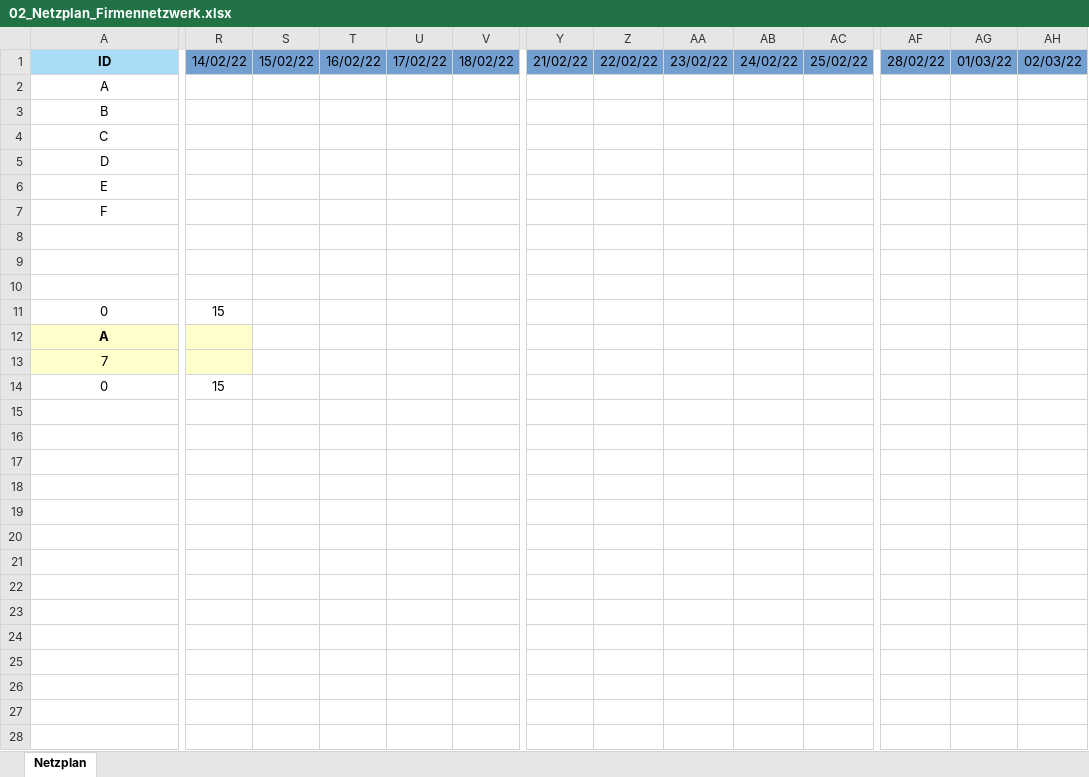
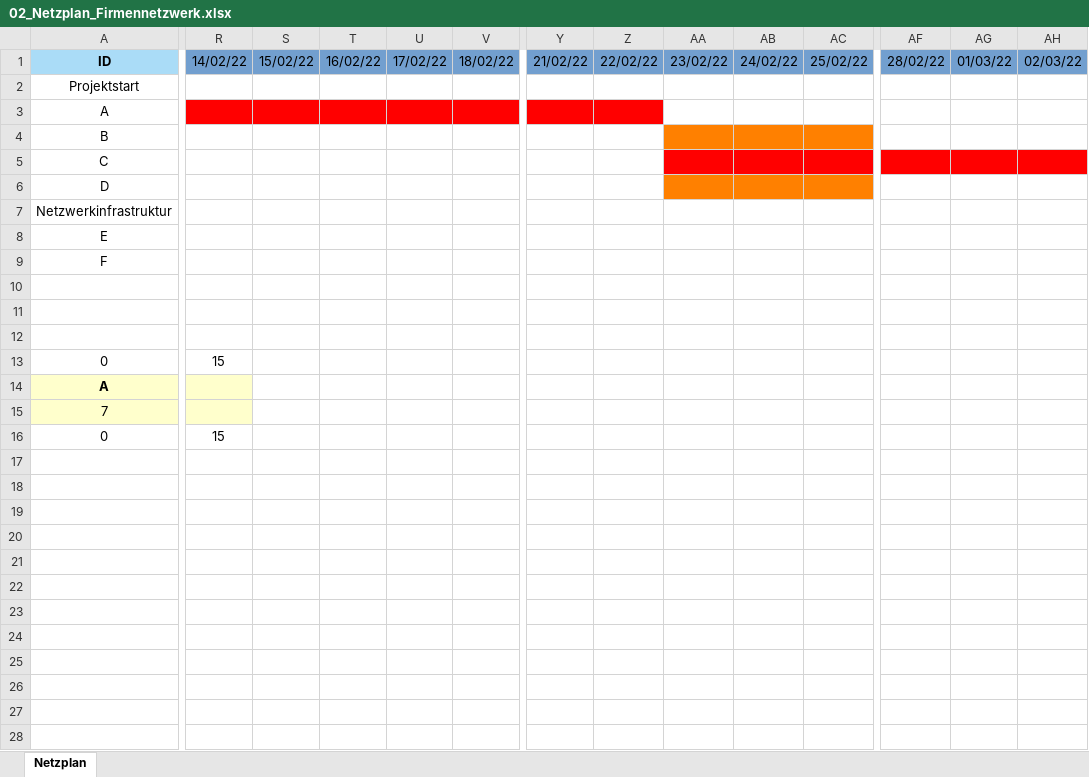
Before and after one commit to SebastianMeisel/QM_PM, an Excel workbook: Übungen/02_Netzplan_Firmennetzwerk.xlsx, sheet Netzplan, drawn as a sheet; only a part is shown, gaps mark what is left out; the shorter side is filled out with more unchanged rows; values as stored, in another font and other column widths than the file's, no borders; charts and pictures and conditional formats not drawn; addresses are those after the commit; rows hold the shown columns only; the diff covers the shown part only; the diff names each change by its address in the sheet, - before the commit and + after, or states it on an @@ line.

```diff
--- a/Übungen/02_Netzplan_Firmennetzwerk.xlsx (sheet Netzplan)
+++ b/Übungen/02_Netzplan_Firmennetzwerk.xlsx (sheet Netzplan)
+row 2: Projektstart
-R3:V3 fill: none
+R3:V3 fill: #FF0000
-Y3:Z3 fill: none
+Y3:Z3 fill: #FF0000
-AA4:AC4 fill: none
+AA4:AC4 fill: #FF8000
-AA5:AC5 fill: none
+AA5:AC5 fill: #FF0000
-AF5:AH5 fill: none
+AF5:AH5 fill: #FF0000
-AA6:AC6 fill: none
+AA6:AC6 fill: #FF8000
+row 7: Netzwerkinfrastruktur
```
Also changed, not shown: cell formats elsewhere in this sheet, charts or pictures, Übungen/03_Netzplan_CMS.xlsx.
